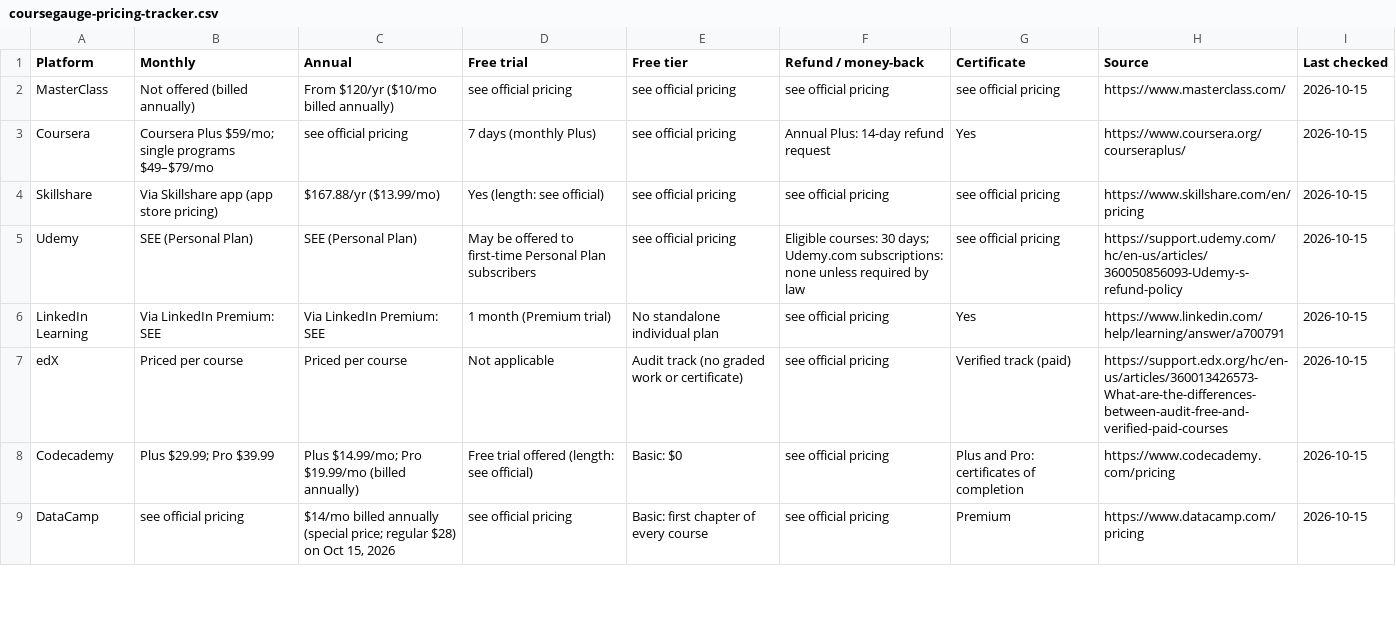
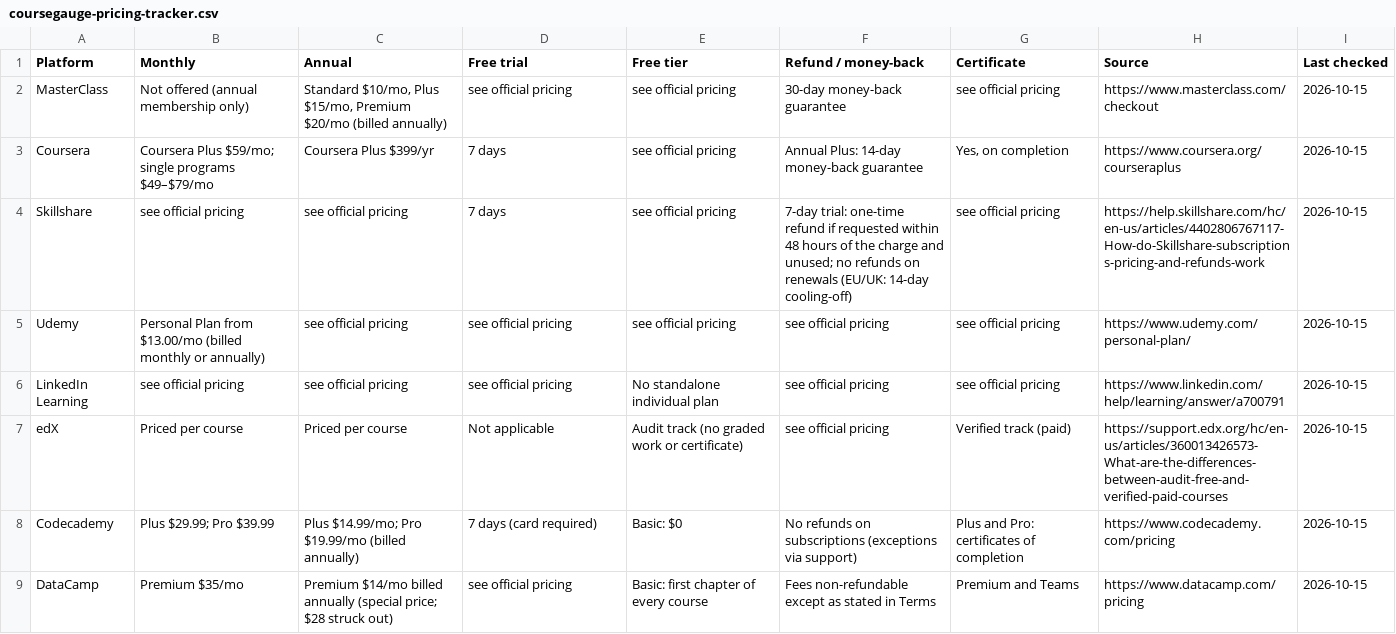
Before and after one commit to joshuaofisrael/course-review-site, a CSV file: pricing-tracker/coursegauge-pricing-tracker.csv, drawn as a sheet; only a part is shown; the diff covers the shown part only.

Commit message:
Pricing tracker: browser-verified figures from official pages (Oct 15)

```diff
--- a/pricing-tracker/coursegauge-pricing-tracker.csv
+++ b/pricing-tracker/coursegauge-pricing-tracker.csv
@@ -1,9 +1,9 @@
 Platform,Monthly,Annual,Free trial,Free tier,Refund / money-back,Certificate,Source,Last checked
-MasterClass,Not offered (billed annually),From $120/yr ($10/mo billed annually),see official pricing,see official pricing,see official pricing,see official pricing,https://www.masterclass.com/,2026-10-15
-Coursera,Coursera Plus $59/mo; single programs $49–$79/mo,see official pricing,7 days (monthly Plus),see official pricing,Annual Plus: 14-day refund request,Yes,https://www.coursera.org/courseraplus/,2026-10-15
-Skillshare,Via Skillshare app (app store pricing),$167.88/yr ($13.99/mo),Yes (length: see official),see official pricing,see official pricing,see official pricing,https://www.skillshare.com/en/pricing,2026-10-15
-Udemy,SEE (Personal Plan),SEE (Personal Plan),May be offered to first-time Personal Plan subscribers,see official pricing,Eligible courses: 30 days; Udemy.com subscriptions: none unless required by law,see official pricing,https://support.udemy.com/hc/en-us/articles/360050856093-Udemy-s-refund-policy,2026-10-15
-LinkedIn Learning,Via LinkedIn Premium: SEE,Via LinkedIn Premium: SEE,1 month (Premium trial),No standalone individual plan,see official pricing,Yes,https://www.linkedin.com/help/learning/answer/a700791,2026-10-15
+MasterClass,Not offered (annual membership only),"Standard $10/mo, Plus $15/mo, Premium $20/mo (billed annually)",see official pricing,see official pricing,30-day money-back guarantee,see official pricing,https://www.masterclass.com/checkout,2026-10-15
+Coursera,Coursera Plus $59/mo; single programs $49–$79/mo,Coursera Plus $399/yr,7 days,see official pricing,Annual Plus: 14-day money-back guarantee,"Yes, on completion",https://www.coursera.org/courseraplus,2026-10-15
+Skillshare,see official pricing,see official pricing,7 days,see official pricing,7-day trial: one-time refund if requested within 48 hours of the charge and unused; no refunds on renewals (EU/UK: 14-day cooling-off),see official pricing,https://help.skillshare.com/hc/en-us/articles/4402806767117-How-do-Skillshare-subscriptions-pricing-and-refunds-work,2026-10-15
+Udemy,Personal Plan from $13.00/mo (billed monthly or annually),see official pricing,see official pricing,see official pricing,see official pricing,see official pricing,https://www.udemy.com/personal-plan/,2026-10-15
+LinkedIn Learning,see official pricing,see official pricing,see official pricing,No standalone individual plan,see official pricing,see official pricing,https://www.linkedin.com/help/learning/answer/a700791,2026-10-15
 edX,Priced per course,Priced per course,Not applicable,Audit track (no graded work or certificate),see official pricing,Verified track (paid),https://support.edx.org/hc/en-us/articles/360013426573-What-are-the-differences-between-audit-free-and-verified-paid-courses,2026-10-15
-Codecademy,Plus $29.99; Pro $39.99,Plus $14.99/mo; Pro $19.99/mo (billed annually),Free trial offered (length: see official),Basic: $0,see official pricing,Plus and Pro: certificates of completion,https://www.codecademy.com/pricing,2026-10-15
-DataCamp,see official pricing,"$14/mo billed annually (special price; regular $28) on Oct 15, 2026",see official pricing,Basic: first chapter of every course,see official pricing,Premium,https://www.datacamp.com/pricing,2026-10-15
+Codecademy,Plus $29.99; Pro $39.99,Plus $14.99/mo; Pro $19.99/mo (billed annually),7 days (card required),Basic: $0,No refunds on subscriptions (exceptions via support),Plus and Pro: certificates of completion,https://www.codecademy.com/pricing,2026-10-15
+DataCamp,Premium $35/mo,Premium $14/mo billed annually (special price; $28 struck out),see official pricing,Basic: first chapter of every course,Fees non-refundable except as stated in Terms,Premium and Teams,https://www.datacamp.com/pricing,2026-10-15
```
Also changed, not shown: 23 edited cells elsewhere in this file, 32 other files.
